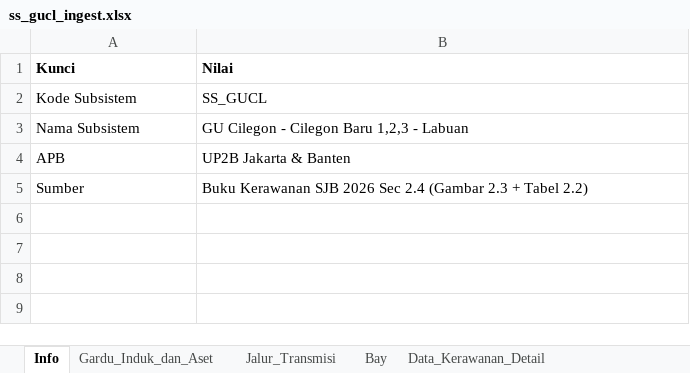
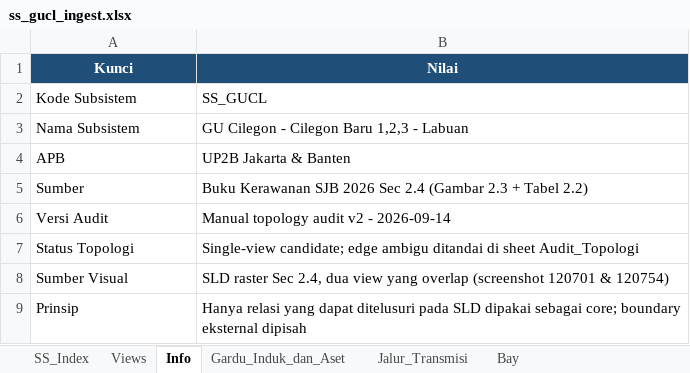
Before and after one commit to hafizna/SLD_engine, an Excel workbook: samples/ss_gucl_ingest.xlsx, sheet Info, drawn as a sheet; values as stored, in another font and other column widths than the file's, no borders; the diff names each change by its address in the sheet, - before the commit and + after, or states it on an @@ line.

Commit message:
Import reviewed Jakarta Banten single-view workbooks

```diff
--- a/samples/ss_gucl_ingest.xlsx (sheet Info)
+++ b/samples/ss_gucl_ingest.xlsx (sheet Info)
+sheet tab: SS_Index
+sheet tab: Views
@@ A1:B1 fill: none → #1F4E78, text colour: black → #FFFFFF, alignment: left → center @@
+row 6: Versi Audit | Manual topology audit v2 - 2026-09-14
+row 7: Status Topologi | Single-view candidate; edge ambigu ditandai di sheet Audit_Topologi
+row 8: Sumber Visual | SLD raster Sec 2.4, dua view yang overlap (screenshot 120701 & 120754)
+row 9: Prinsip | Hanya relasi yang dapat ditelusuri pada SLD dipakai sebagai core; boundary eksternal dipisah
```
Also changed, not shown: sheet Jalur_Transmisi, sheet Gardu_Induk_dan_Aset, sheet Bay, sheet Data_Kerawanan_Detail, other sheet tabs, samples/ss_lbk_ingest.xlsx, samples/ss_prbc_ingest.xlsx, 13 other files.
